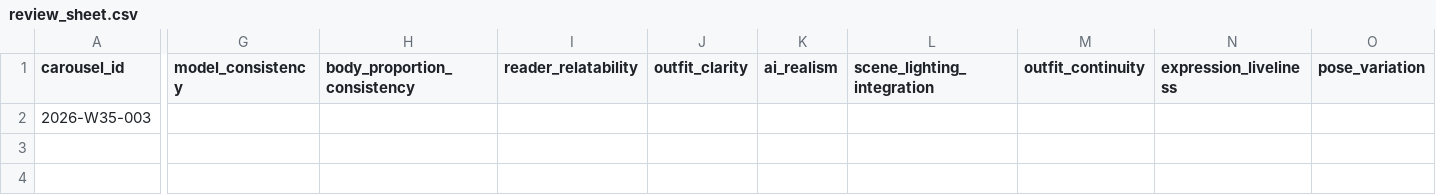
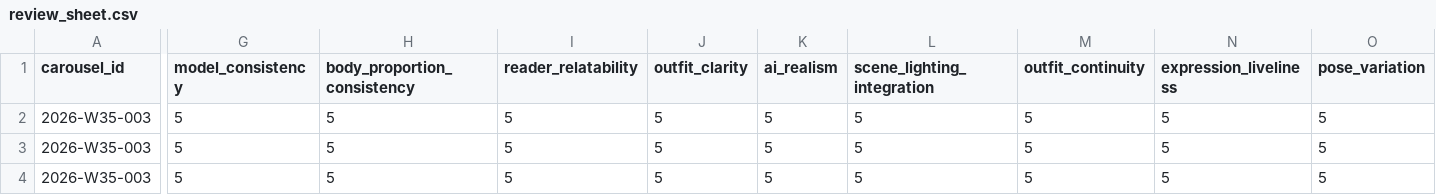
Before and after one commit to fcsh1526/codex-fittingrooom, a CSV file: 10_automation/runs/2026-W35/generated_images/2026-W35-003/looks/2026-W35-003-L01/reel/review_sheet.csv, drawn as a sheet; only a part is shown, gaps mark what is left out; rows hold the shown columns only; the diff covers the shown part only; the diff names each change by its address in the sheet, - before the commit and + after, or states it on an @@ line.

Commit message:
Add W35-003-L01 exact-frame image set

```diff
--- a/10_automation/runs/2026-W35/generated_images/2026-W35-003/looks/2026-W35-003-L01/reel/review_sheet.csv
+++ b/10_automation/runs/2026-W35/generated_images/2026-W35-003/looks/2026-W35-003-L01/reel/review_sheet.csv
-G2 (model_consistency): (empty)
+G2 (model_consistency): 5
-H2 (body_proportion_consistency): (empty)
+H2 (body_proportion_consistency): 5
-I2 (reader_relatability): (empty)
+I2 (reader_relatability): 5
-J2 (outfit_clarity): (empty)
+J2 (outfit_clarity): 5
-K2 (ai_realism): (empty)
+K2 (ai_realism): 5
-L2 (scene_lighting_integration): (empty)
+L2 (scene_lighting_integration): 5
-M2 (outfit_continuity): (empty)
+M2 (outfit_continuity): 5
-N2 (expression_liveliness): (empty)
+N2 (expression_liveliness): 5
-O2 (pose_variation): (empty)
+O2 (pose_variation): 5
+row 3: 2026-W35-003 | 5 | 5 | 5 | 5 | 5 | 5 | 5 | 5 | 5
+row 4: 2026-W35-003 | 5 | 5 | 5 | 5 | 5 | 5 | 5 | 5 | 5
```
Also changed, not shown: 5 edited cells elsewhere in this file, 10_automation/runs/2026-W35/generated_images/2026-W35-003/looks/2026-W35-003-L01/carousel/review_sheet.csv, 10 other files.
